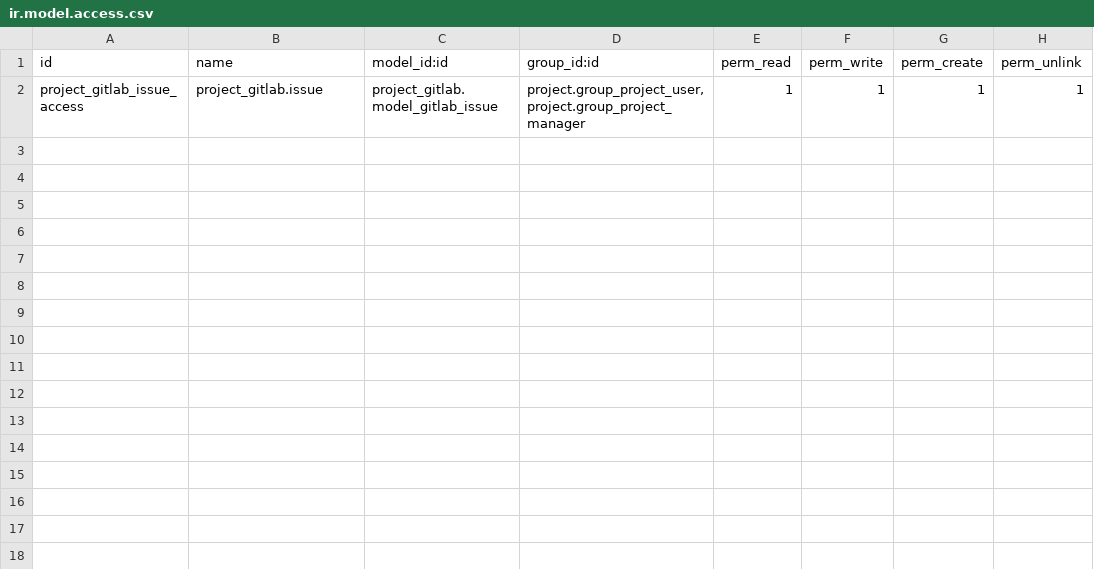
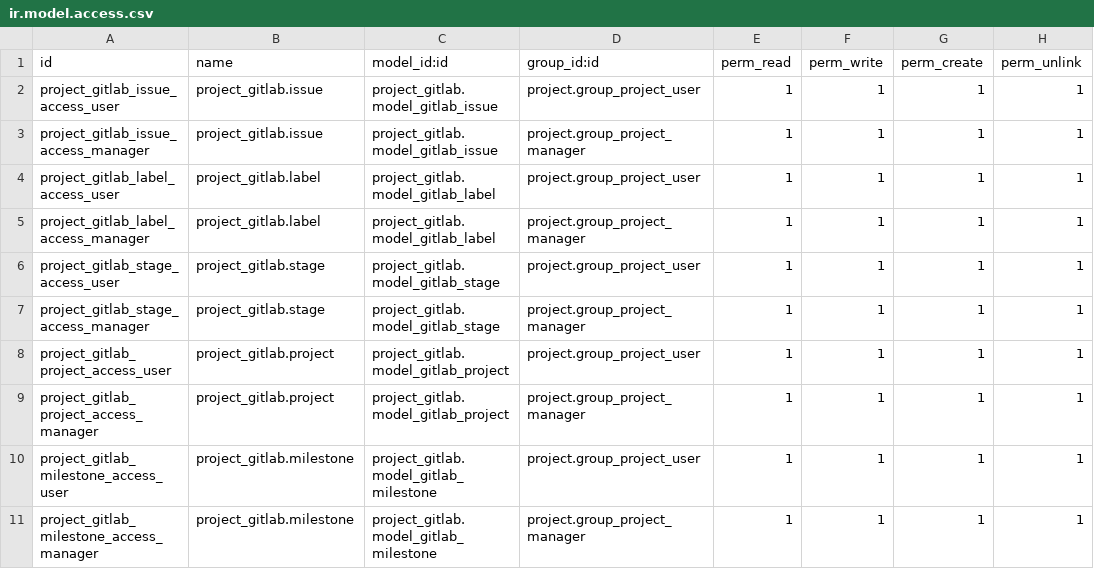
Before and after one commit to idu-bogota/openerp-utils, a CSV file: src/project_gitlab/security/ir.model.access.csv, drawn as a sheet.

Commit message:
Adición de reglas de seguridad en gitlab

```diff
--- a/src/project_gitlab/security/ir.model.access.csv
+++ b/src/project_gitlab/security/ir.model.access.csv
@@ -1,2 +1,11 @@
 id,name,model_id:id,group_id:id,perm_read,perm_write,perm_create,perm_unlink
-project_gitlab_issue_access,project_gitlab.issue,project_gitlab.model_gitlab_issue,"project.group_project_user,project.group_project_manager",1,1,1,1
+project_gitlab_issue_access_user,project_gitlab.issue,project_gitlab.model_gitlab_issue,project.group_project_user,1,1,1,1
+project_gitlab_issue_access_manager,project_gitlab.issue,project_gitlab.model_gitlab_issue,project.group_project_manager,1,1,1,1
+project_gitlab_label_access_user,project_gitlab.label,project_gitlab.model_gitlab_label,project.group_project_user,1,1,1,1
+project_gitlab_label_access_manager,project_gitlab.label,project_gitlab.model_gitlab_label,project.group_project_manager,1,1,1,1
+project_gitlab_stage_access_user,project_gitlab.stage,project_gitlab.model_gitlab_stage,project.group_project_user,1,1,1,1
+project_gitlab_stage_access_manager,project_gitlab.stage,project_gitlab.model_gitlab_stage,project.group_project_manager,1,1,1,1
+project_gitlab_project_access_user,project_gitlab.project,project_gitlab.model_gitlab_project,project.group_project_user,1,1,1,1
+project_gitlab_project_access_manager,project_gitlab.project,project_gitlab.model_gitlab_project,project.group_project_manager,1,1,1,1
+project_gitlab_milestone_access_user,project_gitlab.milestone,project_gitlab.model_gitlab_milestone,project.group_project_user,1,1,1,1
+project_gitlab_milestone_access_manager,project_gitlab.milestone,project_gitlab.model_gitlab_milestone,project.group_project_manager,1,1,1,1
```
